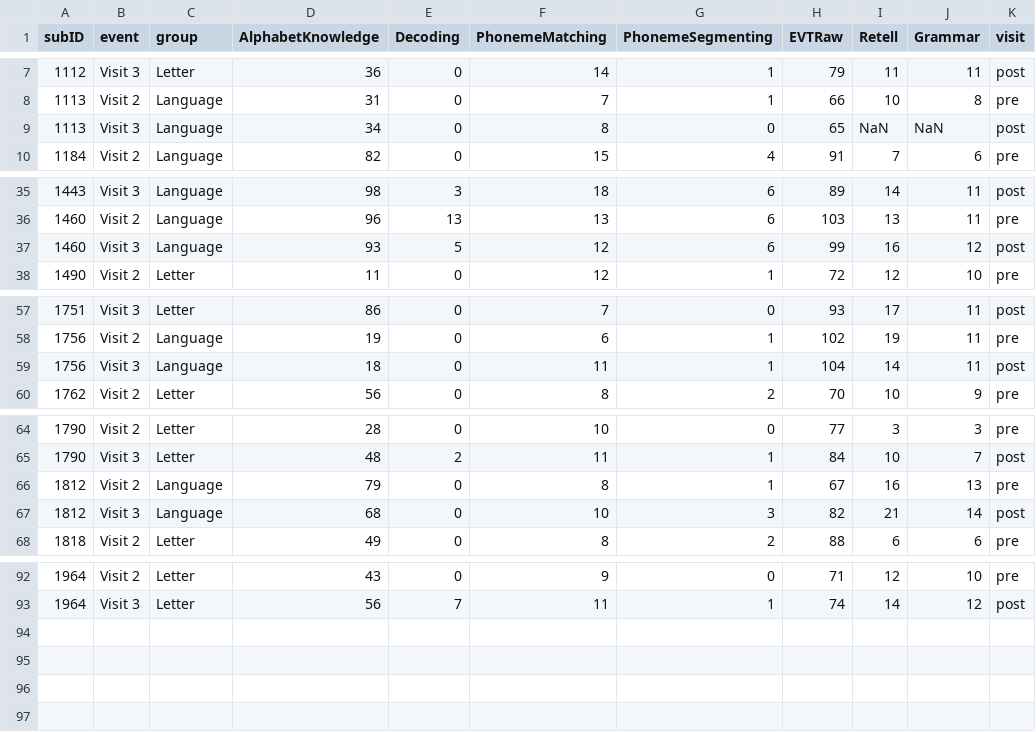
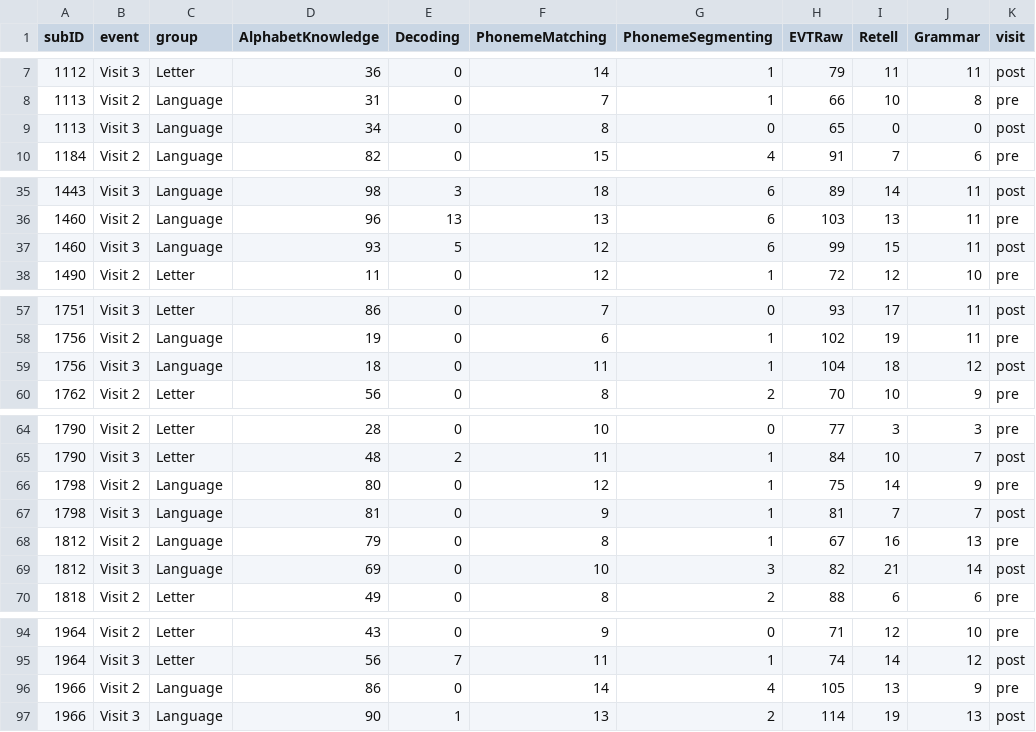
Before and after one commit to yeatmanlab/preK-MEG, a CSV file: analysis/behavioral/preK_InterventionData.csv, drawn as a sheet; only a part is shown, gaps mark what is left out; the diff covers the shown part only.

Commit message:
added new subjects 1798 and 1966

```diff
--- a/analysis/behavioral/preK_InterventionData.csv
+++ b/analysis/behavioral/preK_InterventionData.csv
@@ -8,3 +8,3 @@ subID,event,group,AlphabetKnowledge,Decoding,PhonemeMatching,PhonemeSegmenting,E
 1113,Visit 2,Language,31,0,7,1,66,10,8,pre
-1113,Visit 3,Language,34,0,8,0,65,NaN,NaN,post
+1113,Visit 3,Language,34,0,8,0,65,0,0,post
 1184,Visit 2,Language,82,0,15,4,91,7,6,pre
@@ -36,3 +36,3 @@ subID,event,group,AlphabetKnowledge,Decoding,PhonemeMatching,PhonemeSegmenting,E
 1460,Visit 2,Language,96,13,13,6,103,13,11,pre
-1460,Visit 3,Language,93,5,12,6,99,16,12,post
+1460,Visit 3,Language,93,5,12,6,99,15,11,post
 1490,Visit 2,Letter,11,0,12,1,72,12,10,pre
@@ -58,3 +58,3 @@ subID,event,group,AlphabetKnowledge,Decoding,PhonemeMatching,PhonemeSegmenting,E
 1756,Visit 2,Language,19,0,6,1,102,19,11,pre
-1756,Visit 3,Language,18,0,11,1,104,14,11,post
+1756,Visit 3,Language,18,0,11,1,104,18,12,post
 1762,Visit 2,Letter,56,0,8,2,70,10,9,pre
@@ -65,4 +65,6 @@ subID,event,group,AlphabetKnowledge,Decoding,PhonemeMatching,PhonemeSegmenting,E
 1790,Visit 3,Letter,48,2,11,1,84,10,7,post
+1798,Visit 2,Language,80,0,12,1,75,14,9,pre
+1798,Visit 3,Language,81,0,9,1,81,7,7,post
 1812,Visit 2,Language,79,0,8,1,67,16,13,pre
-1812,Visit 3,Language,68,0,10,3,82,21,14,post
+1812,Visit 3,Language,69,0,10,3,82,21,14,post
 1818,Visit 2,Letter,49,0,8,2,88,6,6,pre
@@ -93 +95,3 @@ subID,event,group,AlphabetKnowledge,Decoding,PhonemeMatching,PhonemeSegmenting,E
 1964,Visit 3,Letter,56,7,11,1,74,14,12,post
+1966,Visit 2,Language,86,0,14,4,105,13,9,pre
+1966,Visit 3,Language,90,1,13,2,114,19,13,post
```
Also changed, not shown: 1 edited cell elsewhere in this file.
